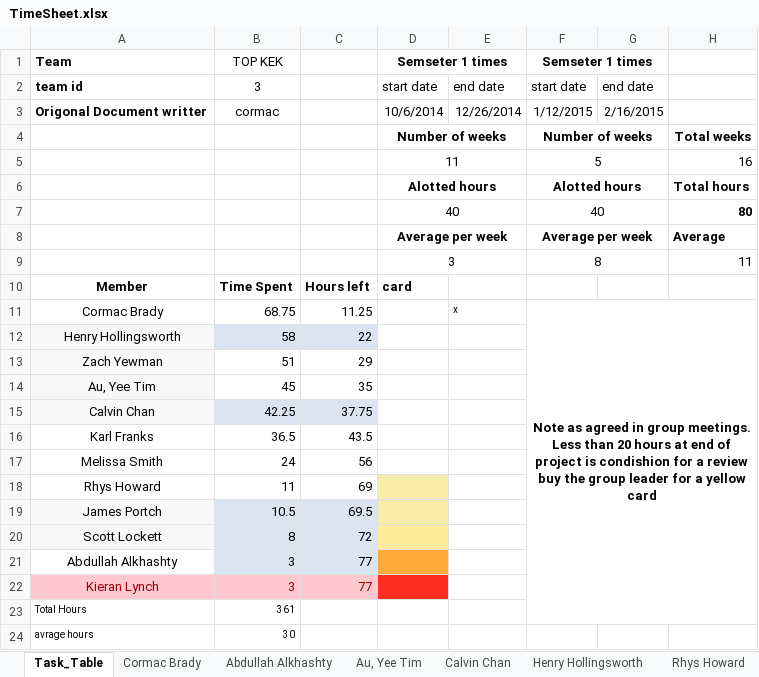
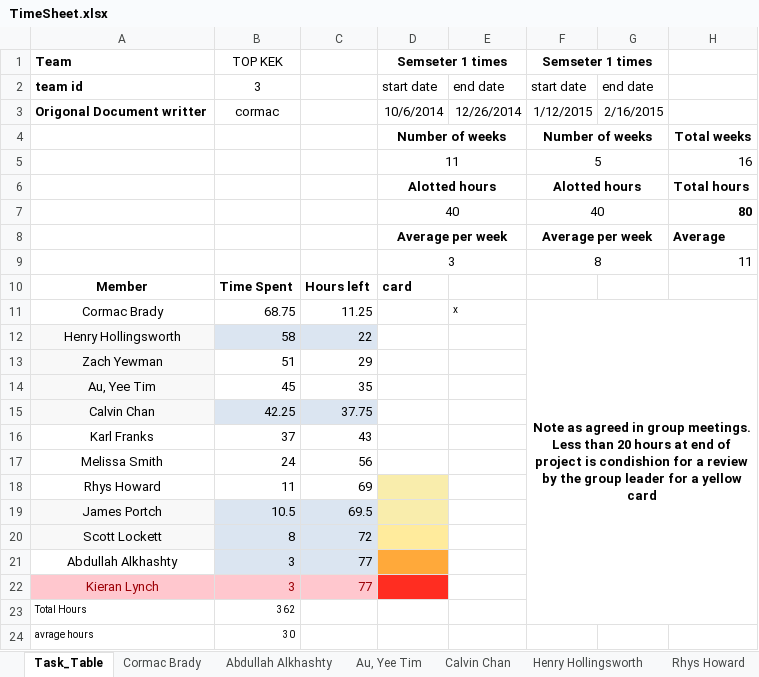
Before and after one commit to cob16/cs-221-group-project, an Excel workbook: man/Project_Plan/TimeSheet.xlsx, sheet Task_Table, drawn as a sheet; values as stored, in another font and other column widths than the file's, no borders; conditional formats and table styles not drawn; the diff names each change by its address in the sheet, - before the commit and + after, or states it on an @@ line.

```diff
--- a/man/Project_Plan/TimeSheet.xlsx (sheet Task_Table)
+++ b/man/Project_Plan/TimeSheet.xlsx (sheet Task_Table)
-F11: …a review buy the group…
+F11: …a review by the group…
-B16: 36.5
+B16: 37
-C16: 43.5
+C16: 43
-B23: 361
+B23: 362
```
Also changed, not shown: sheet Karl Franks, docs/Final Report/test-table.xlsx, 1 other file.
